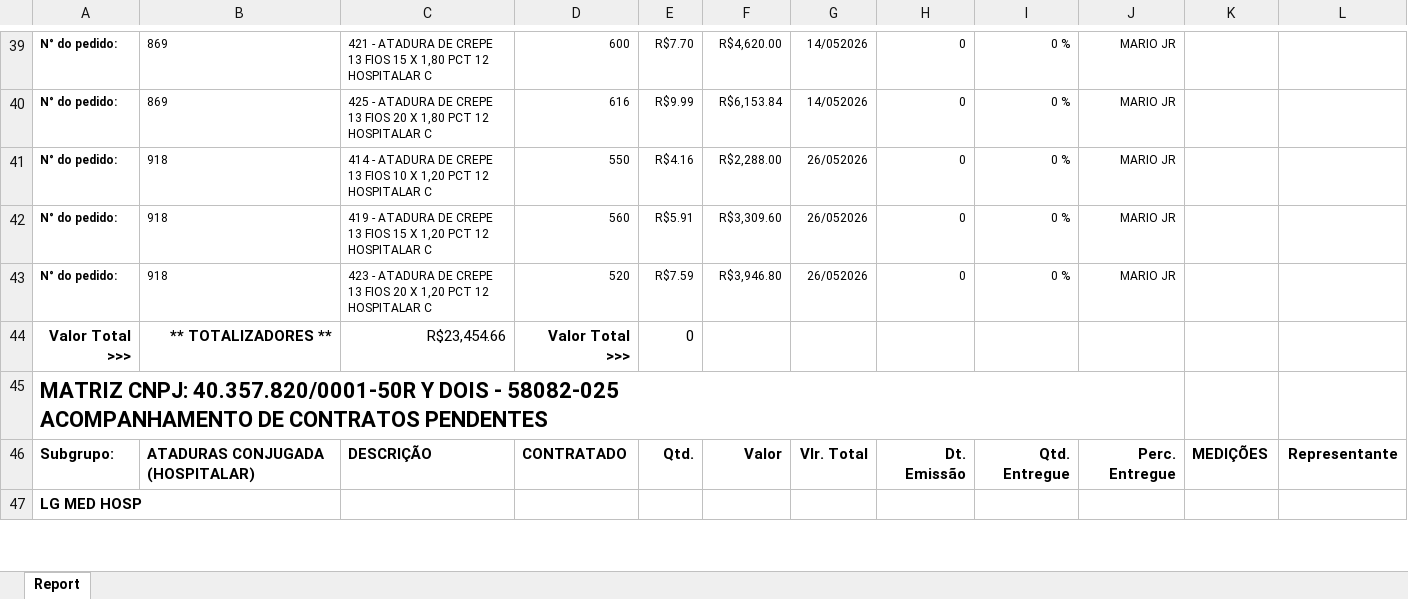
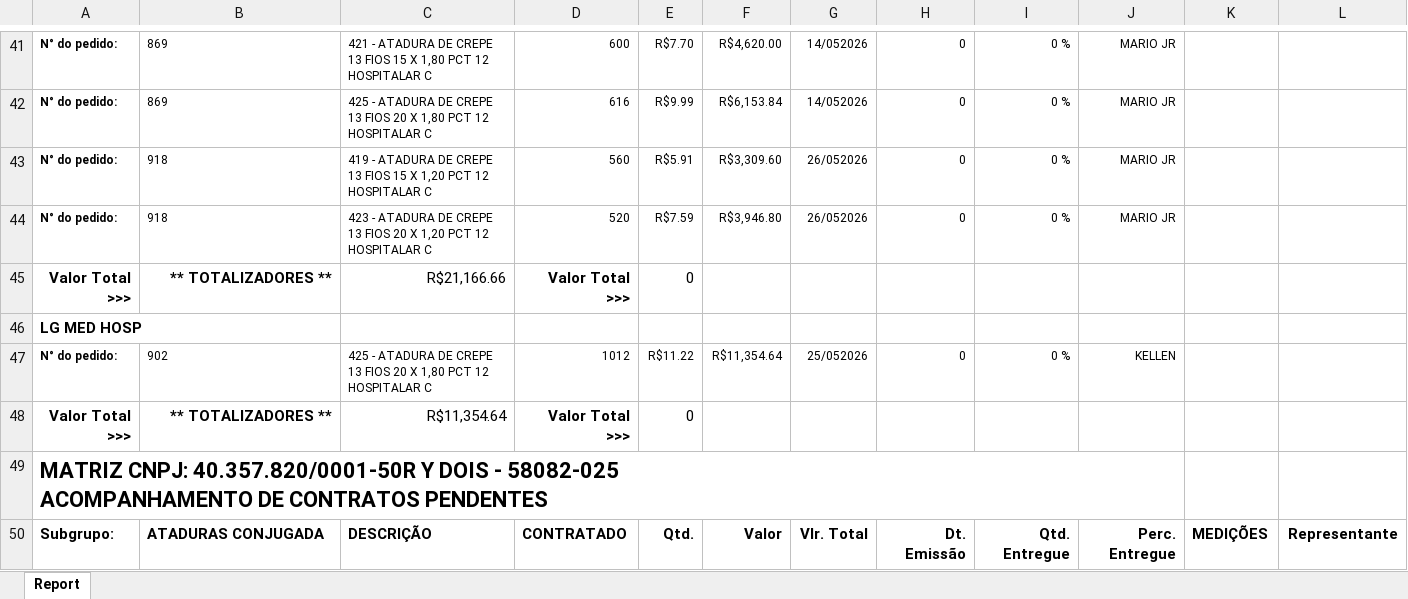
Before and after one commit to fabiosilvavendas-byte/CRM_Medtextil2.0, an Excel workbook: dados/PEDIDOSPENDENTES.xlsx, sheet Report, drawn as a sheet; only a part is shown, gaps mark what is left out; values as stored, in another font and other column widths than the file's, no borders; removed rows and columns are numbered as before the commit, all else as after; the diff covers the shown part only; the diff names each change by its address in the sheet, - before the commit and + after, or states it on an @@ line.

```diff
--- a/dados/PEDIDOSPENDENTES.xlsx (sheet Report)
+++ b/dados/PEDIDOSPENDENTES.xlsx (sheet Report)
-row 41: N° do pedido: | 918 | 414 - ATADURA DE CREPE 13 FIOS 10 X 1,20 PCT 12 HOSPITALAR C | 550 | R$4.16 | R$2,288.00 | 26/052026 | 0 | 0 % | MARIO JR
+row 45: Valor Total >>> | ** TOTALIZADORES ** | R$21,166.66 | Valor Total >>> | 0
@@ row 47 moved to row 46: LG MED HOSP @@
@@ row 50 moved to row 47: N° do pedido: @@
-C48: R$23,454.66
+C48: R$11,354.64
-B50: ATADURAS CONJUGADA (HOSPITALAR)
+B50: ATADURAS CONJUGADA
```
Also changed, not shown: 8 added rows, 20 removed rows, 10 moved rows and 26 edited cells elsewhere in this sheet.
